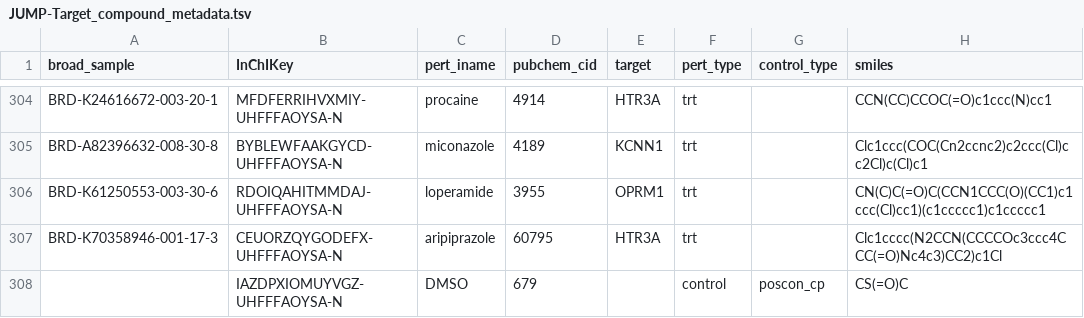
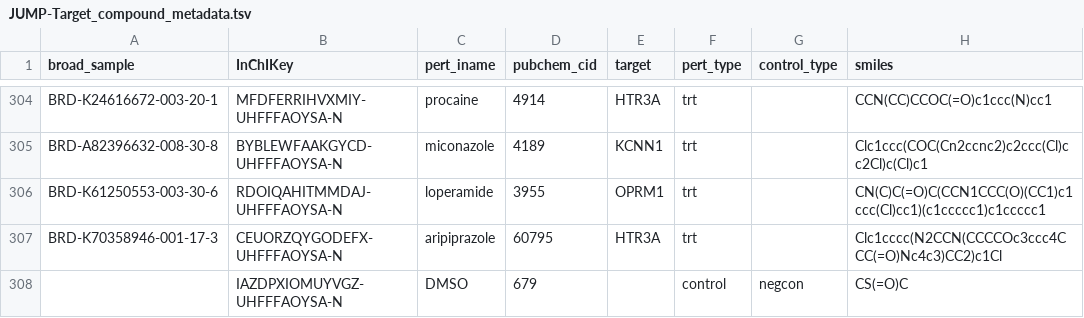
Before and after one commit to jump-cellpainting/JUMP-Target, a TSV file: JUMP-Target_compound_metadata.tsv, drawn as a sheet; only a part is shown, gaps mark what is left out.

Commit message:
Update JUMP-Target_compound_metadata.tsv

```diff
--- a/JUMP-Target_compound_metadata.tsv
+++ b/JUMP-Target_compound_metadata.tsv
@@ -307,2 +307,2 @@ BRD-K61250553-003-30-6	RDOIQAHITMMDAJ-UHFFFAOYSA-N	loperamide	3955	OPRM1	trt		CN
 BRD-K70358946-001-17-3	CEUORZQYGODEFX-UHFFFAOYSA-N	aripiprazole	60795	HTR3A	trt		Clc1cccc(N2CCN(CCCCOc3ccc4CCC(=O)Nc4c3)CC2)c1Cl
-	IAZDPXIOMUYVGZ-UHFFFAOYSA-N	DMSO	679		control	poscon_cp	CS(=O)C
+	IAZDPXIOMUYVGZ-UHFFFAOYSA-N	DMSO	679		control	negcon	CS(=O)C
```
